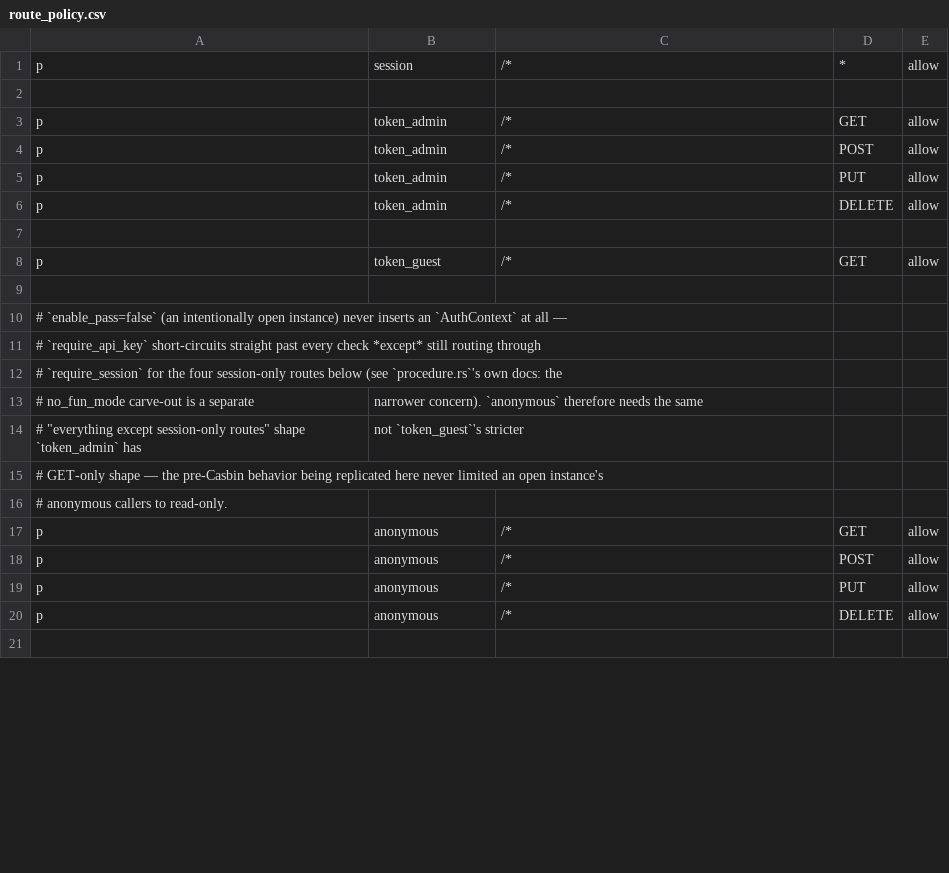
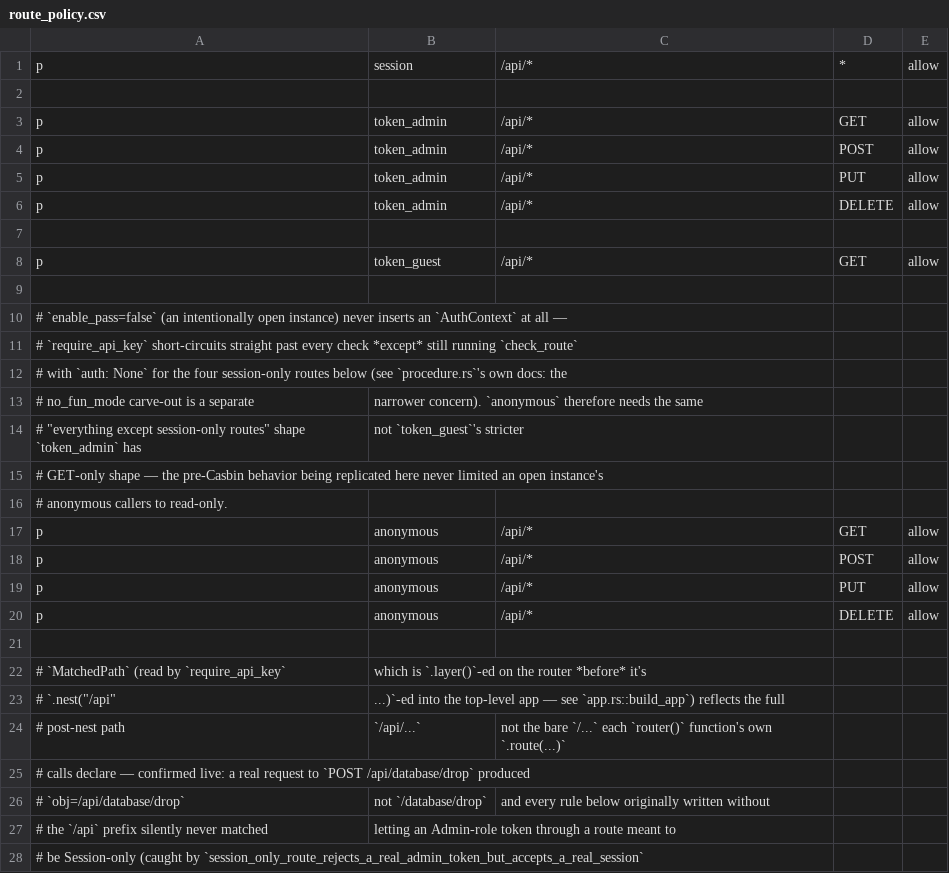
Before and after one commit to thelastfantasy/LANrurugi, a CSV file: crates/lanrurugi-api/policy/route_policy.csv, drawn as a sheet; only a part is shown; the diff covers the shown part only.

```diff
--- a/crates/lanrurugi-api/policy/route_policy.csv
+++ b/crates/lanrurugi-api/policy/route_policy.csv
@@ -1,13 +1,13 @@
-p, session, /*, *, allow
+p, session, /api/*, *, allow
 
-p, token_admin, /*, GET, allow
-p, token_admin, /*, POST, allow
-p, token_admin, /*, PUT, allow
-p, token_admin, /*, DELETE, allow
+p, token_admin, /api/*, GET, allow
+p, token_admin, /api/*, POST, allow
+p, token_admin, /api/*, PUT, allow
+p, token_admin, /api/*, DELETE, allow
 
-p, token_guest, /*, GET, allow
+p, token_guest, /api/*, GET, allow
 
 # `enable_pass=false` (an intentionally open instance) never inserts an `AuthContext` at all —
-# `require_api_key` short-circuits straight past every check *except* still routing through
-# `require_session` for the four session-only routes below (see `procedure.rs`'s own docs: the
+# `require_api_key` short-circuits straight past every check *except* still running `check_route`
+# with `auth: None` for the four session-only routes below (see `procedure.rs`'s own docs: the
 # no_fun_mode carve-out is a separate, narrower concern). `anonymous` therefore needs the same
@@ -16,6 +16,13 @@ p, token_guest, /*, GET, allow
 # anonymous callers to read-only.
-p, anonymous, /*, GET, allow
-p, anonymous, /*, POST, allow
-p, anonymous, /*, PUT, allow
-p, anonymous, /*, DELETE, allow
+p, anonymous, /api/*, GET, allow
+p, anonymous, /api/*, POST, allow
+p, anonymous, /api/*, PUT, allow
+p, anonymous, /api/*, DELETE, allow
 
+# `MatchedPath` (read by `require_api_key`, which is `.layer()`-ed on the router *before* it's
+# `.nest("/api", ...)`-ed into the top-level app — see `app.rs::build_app`) reflects the full
+# post-nest path, `/api/...`, not the bare `/...` each `router()` function's own `.route(...)`
+# calls declare — confirmed live: a real request to `POST /api/database/drop` produced
+# `obj=/api/database/drop`, not `/database/drop`, and every rule below originally written without
+# the `/api` prefix silently never matched, letting an Admin-role token through a route meant to
+# be Session-only (caught by `session_only_route_rejects_a_real_admin_token_but_accepts_a_real_session`
```
Also changed, not shown: 3 added rows and 27 edited cells elsewhere in this file, 7 other files.
